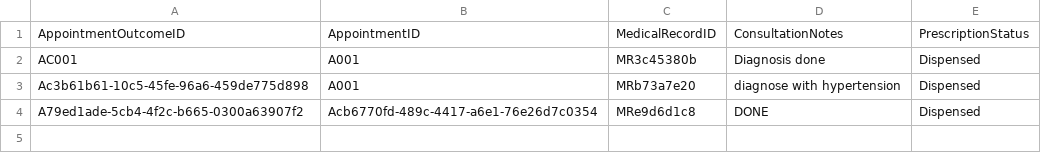
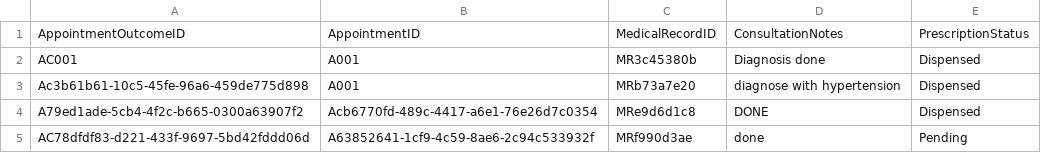
Before and after one commit to Exhilion/SC2002-Project, a CSV file: Java Files/AppointmentOutcome.csv, drawn as a sheet; the diff names each change by its address in the sheet, - before the commit and + after, or states it on an @@ line.

```diff
--- a/Java Files/AppointmentOutcome.csv
+++ b/Java Files/AppointmentOutcome.csv
+row 5: AC78dfdf83-d221-433f-9697-5bd42fddd06d | A63852641-1cf9-4c59-8ae6-2c94c533932f | MRf990d3ae | done | Pending
```
Also changed, not shown: Java Files/Appointment.csv, Java Files/AppointmentSlot.csv, 10 other files.
